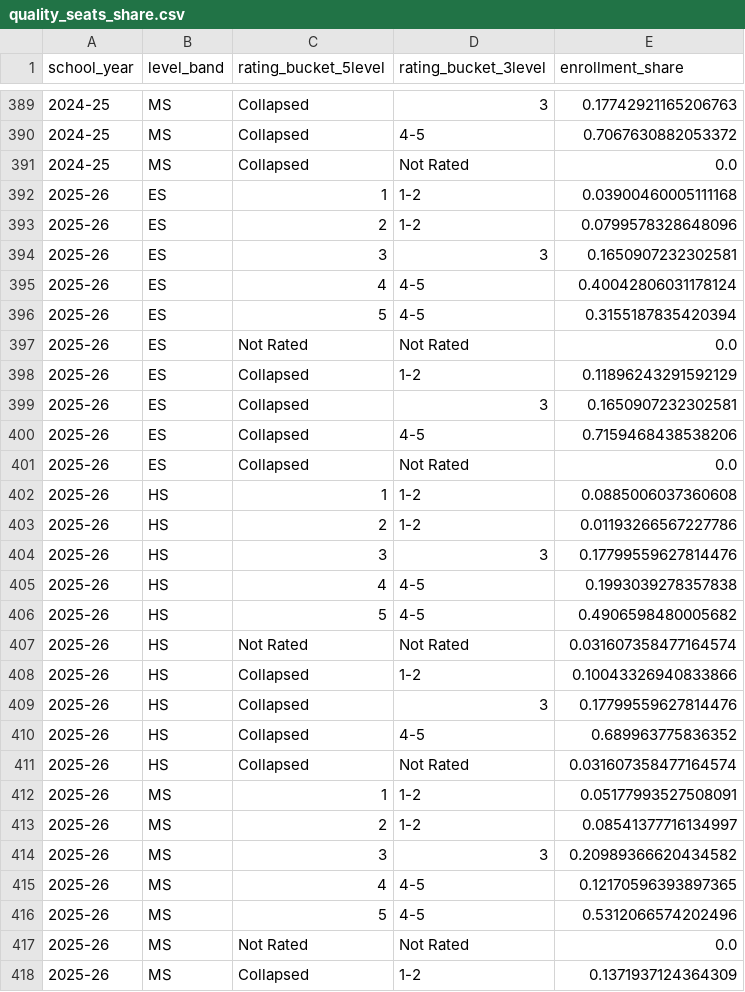
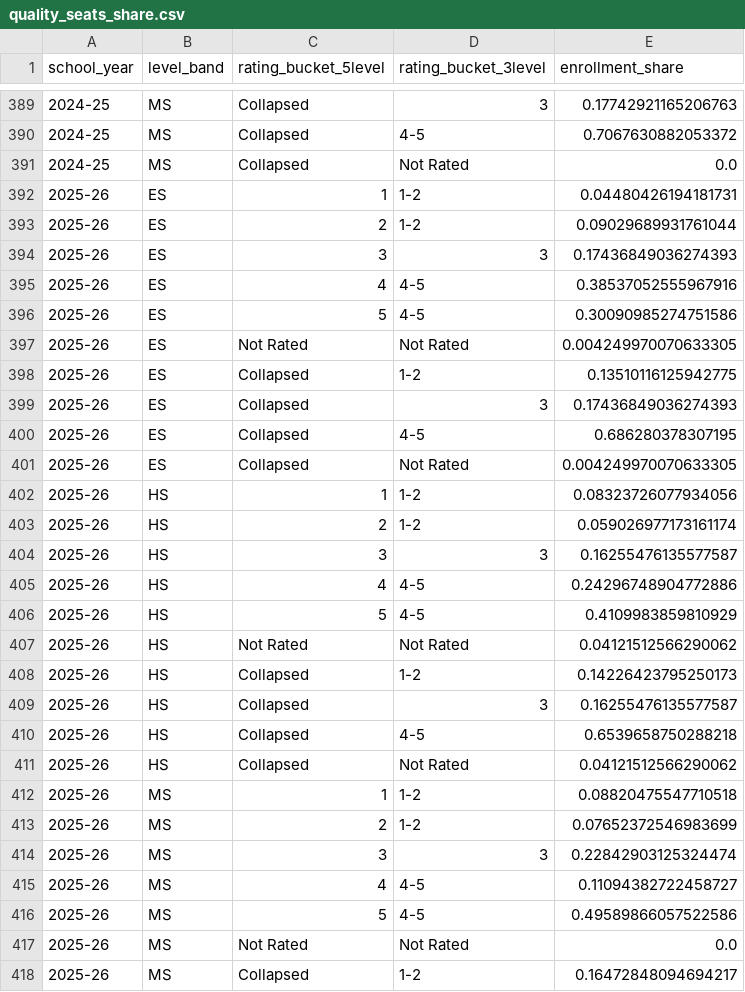
Before and after one commit to pgavincds/NV_Charter_Grad_rates, a CSV file: release/NV_Charter_Quality_Seats_v3/03_Clean_Data/quality_seats_share.csv, drawn as a sheet; only a part is shown, gaps mark what is left out; the diff covers the shown part only.

```diff
--- a/release/NV_Charter_Quality_Seats_v3/03_Clean_Data/quality_seats_share.csv
+++ b/release/NV_Charter_Quality_Seats_v3/03_Clean_Data/quality_seats_share.csv
@@ -391,28 +391,28 @@ school_year,level_band,rating_bucket_5level,rating_bucket_3level,enrollment_shar
 2024-25,MS,Collapsed,Not Rated,0.0
-2025-26,ES,1,1-2,0.03900460005111168
-2025-26,ES,2,1-2,0.0799578328648096
-2025-26,ES,3,3,0.1650907232302581
-2025-26,ES,4,4-5,0.40042806031178124
-2025-26,ES,5,4-5,0.3155187835420394
-2025-26,ES,Not Rated,Not Rated,0.0
-2025-26,ES,Collapsed,1-2,0.11896243291592129
-2025-26,ES,Collapsed,3,0.1650907232302581
-2025-26,ES,Collapsed,4-5,0.7159468438538206
-2025-26,ES,Collapsed,Not Rated,0.0
-2025-26,HS,1,1-2,0.0885006037360608
-2025-26,HS,2,1-2,0.01193266567227786
-2025-26,HS,3,3,0.17799559627814476
-2025-26,HS,4,4-5,0.1993039278357838
-2025-26,HS,5,4-5,0.4906598480005682
-2025-26,HS,Not Rated,Not Rated,0.031607358477164574
-2025-26,HS,Collapsed,1-2,0.10043326940833866
-2025-26,HS,Collapsed,3,0.17799559627814476
-2025-26,HS,Collapsed,4-5,0.689963775836352
-2025-26,HS,Collapsed,Not Rated,0.031607358477164574
-2025-26,MS,1,1-2,0.05177993527508091
-2025-26,MS,2,1-2,0.08541377716134997
-2025-26,MS,3,3,0.20989366620434582
-2025-26,MS,4,4-5,0.12170596393897365
-2025-26,MS,5,4-5,0.5312066574202496
+2025-26,ES,1,1-2,0.04480426194181731
+2025-26,ES,2,1-2,0.09029689931761044
+2025-26,ES,3,3,0.17436849036274393
+2025-26,ES,4,4-5,0.38537052555967916
+2025-26,ES,5,4-5,0.30090985274751586
+2025-26,ES,Not Rated,Not Rated,0.004249970070633305
+2025-26,ES,Collapsed,1-2,0.13510116125942775
+2025-26,ES,Collapsed,3,0.17436849036274393
+2025-26,ES,Collapsed,4-5,0.686280378307195
+2025-26,ES,Collapsed,Not Rated,0.004249970070633305
+2025-26,HS,1,1-2,0.08323726077934056
+2025-26,HS,2,1-2,0.059026977173161174
+2025-26,HS,3,3,0.16255476135577587
+2025-26,HS,4,4-5,0.24296748904772886
+2025-26,HS,5,4-5,0.4109983859810929
+2025-26,HS,Not Rated,Not Rated,0.04121512566290062
+2025-26,HS,Collapsed,1-2,0.14226423795250173
+2025-26,HS,Collapsed,3,0.16255476135577587
+2025-26,HS,Collapsed,4-5,0.6539658750288218
+2025-26,HS,Collapsed,Not Rated,0.04121512566290062
+2025-26,MS,1,1-2,0.08820475547710518
+2025-26,MS,2,1-2,0.07652372546983699
+2025-26,MS,3,3,0.22842903125324474
+2025-26,MS,4,4-5,0.11094382722458727
+2025-26,MS,5,4-5,0.49589866057522586
 2025-26,MS,Not Rated,Not Rated,0.0
-2025-26,MS,Collapsed,1-2,0.1371937124364309
+2025-26,MS,Collapsed,1-2,0.16472848094694217
```
Also changed, not shown: 2 edited cells elsewhere in this file, release/NV_Charter_Quality_Seats_v3/03_Clean_Data/quality_seats_panel.csv, release/NV_Charter_Quality_Seats_v3/03_Clean_Data/quality_seats_school_year_panel.csv, 34 other files.
